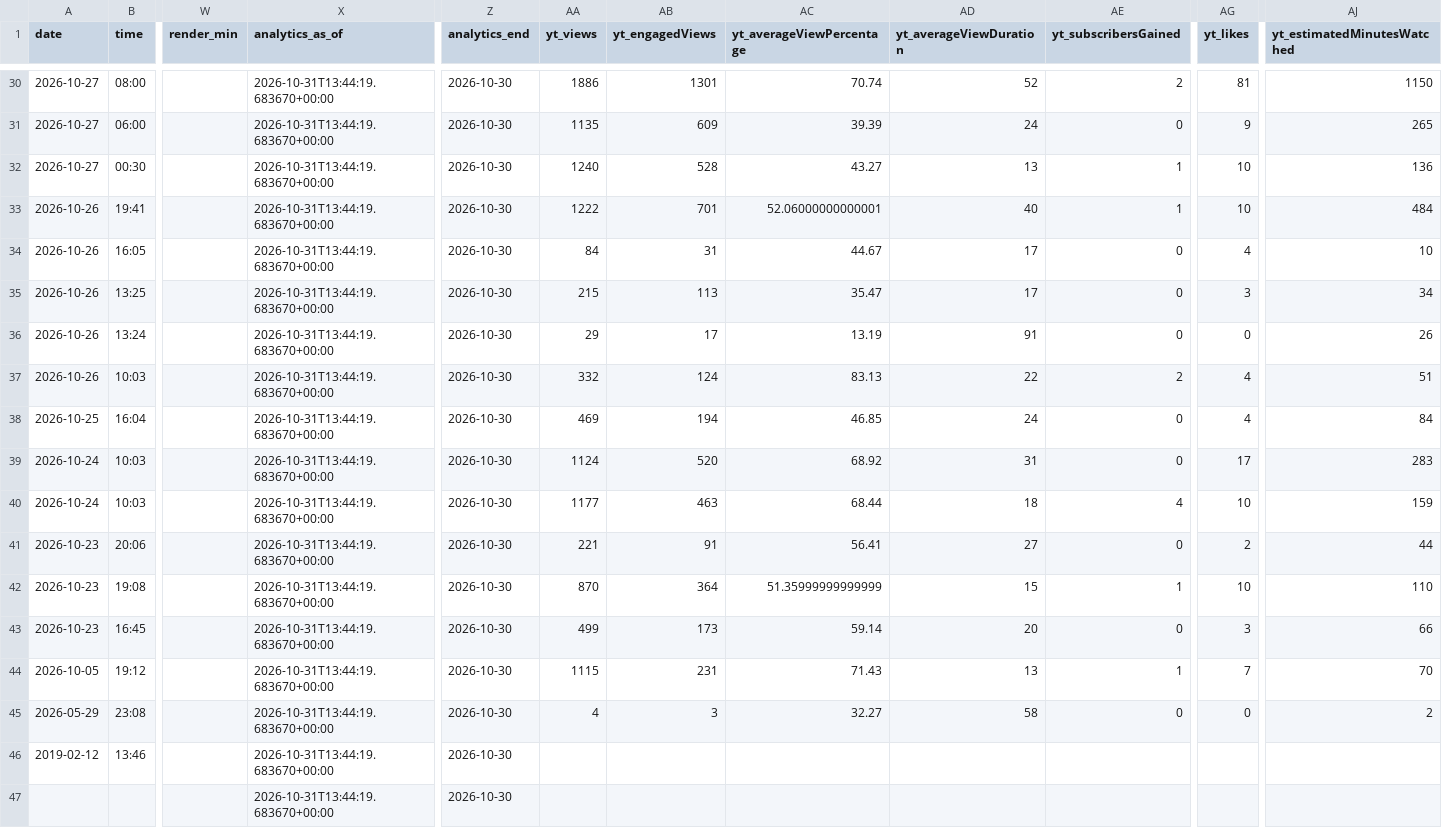
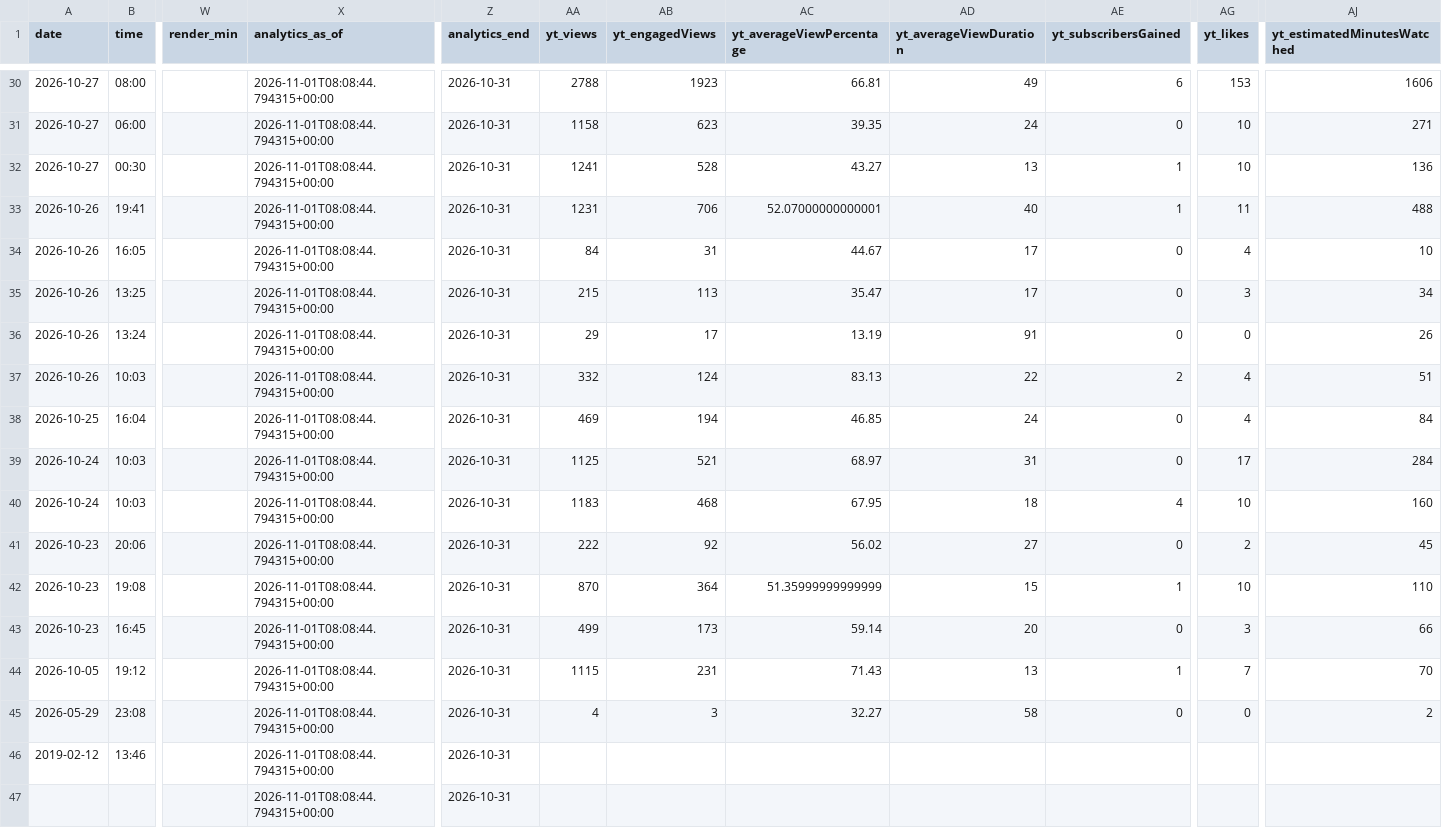
Before and after one commit to osminoog09-star/Shorts, a CSV file: reports/videos.csv, drawn as a sheet; only a part is shown, gaps mark what is left out; the diff covers the shown part only; the diff names each change by its address in the sheet, - before the commit and + after, or states it on an @@ line.

```diff
--- a/reports/videos.csv
+++ b/reports/videos.csv
-X30:X47 (analytics_as_of): 2026-10-31T13:44:19.683670+00:00
+X30:X47 (analytics_as_of): 2026-11-01T08:08:44.794315+00:00
-Z30:Z47 (analytics_end): 2026-10-30
+Z30:Z47 (analytics_end): 2026-10-31
-AA30 (yt_views): 1886
+AA30 (yt_views): 2788
-AB30 (yt_engagedViews): 1301
+AB30 (yt_engagedViews): 1923
-AC30 (yt_averageViewPercentage): 70.74
+AC30 (yt_averageViewPercentage): 66.81
-AD30 (yt_averageViewDuration): 52
+AD30 (yt_averageViewDuration): 49
-AE30 (yt_subscribersGained): 2
+AE30 (yt_subscribersGained): 6
-AG30 (yt_likes): 81
+AG30 (yt_likes): 153
-AJ30 (yt_estimatedMinutesWatched): 1150
+AJ30 (yt_estimatedMinutesWatched): 1606
-AA31 (yt_views): 1135
+AA31 (yt_views): 1158
-AB31 (yt_engagedViews): 609
+AB31 (yt_engagedViews): 623
-AC31 (yt_averageViewPercentage): 39.39
+AC31 (yt_averageViewPercentage): 39.35
-AG31 (yt_likes): 9
+AG31 (yt_likes): 10
-AJ31 (yt_estimatedMinutesWatched): 265
+AJ31 (yt_estimatedMinutesWatched): 271
-AA32 (yt_views): 1240
+AA32 (yt_views): 1241
-AA33 (yt_views): 1222
+AA33 (yt_views): 1231
-AB33 (yt_engagedViews): 701
+AB33 (yt_engagedViews): 706
-AC33 (yt_averageViewPercentage): 52.06000000000001
+AC33 (yt_averageViewPercentage): 52.07000000000001
-AG33 (yt_likes): 10
+AG33 (yt_likes): 11
-AJ33 (yt_estimatedMinutesWatched): 484
+AJ33 (yt_estimatedMinutesWatched): 488
-AA39 (yt_views): 1124
+AA39 (yt_views): 1125
-AB39 (yt_engagedViews): 520
+AB39 (yt_engagedViews): 521
-AC39 (yt_averageViewPercentage): 68.92
+AC39 (yt_averageViewPercentage): 68.97
-AJ39 (yt_estimatedMinutesWatched): 283
+AJ39 (yt_estimatedMinutesWatched): 284
-AA40 (yt_views): 1177
+AA40 (yt_views): 1183
-AB40 (yt_engagedViews): 463
+AB40 (yt_engagedViews): 468
-AC40 (yt_averageViewPercentage): 68.44
+AC40 (yt_averageViewPercentage): 67.95
-AJ40 (yt_estimatedMinutesWatched): 159
+AJ40 (yt_estimatedMinutesWatched): 160
-AA41 (yt_views): 221
+AA41 (yt_views): 222
-AB41 (yt_engagedViews): 91
+AB41 (yt_engagedViews): 92
-AC41 (yt_averageViewPercentage): 56.41
+AC41 (yt_averageViewPercentage): 56.02
-AJ41 (yt_estimatedMinutesWatched): 44
+AJ41 (yt_estimatedMinutesWatched): 45
```
Also changed, not shown: 120 edited cells elsewhere in this file, 8 other files.
